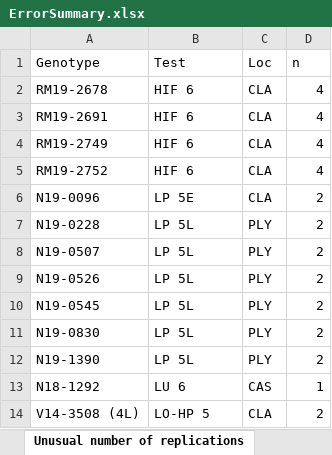
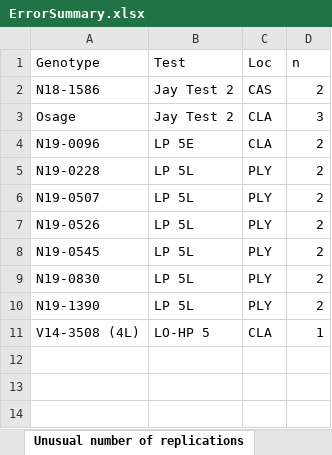
Before and after one commit to jhgille2/Mian_2020, an Excel workbook: Exports/ErrorSummary.xlsx, sheet Unusual number of replications, drawn as a sheet; values as stored, in another font and other column widths than the file's, no borders; table styles not drawn; removed rows and columns are numbered as before the commit, all else as after; the diff names each change by its address in the sheet, - before the commit and + after, or states it on an @@ line.

```diff
--- a/Exports/ErrorSummary.xlsx (sheet Unusual number of replications)
+++ b/Exports/ErrorSummary.xlsx (sheet Unusual number of replications)
-row 2: RM19-2678 | HIF 6 | CLA | 4
-row 3: RM19-2691 | HIF 6 | CLA | 4
-row 4: RM19-2749 | HIF 6 | CLA | 4
-row 5: RM19-2752 | HIF 6 | CLA | 4
+row 2: N18-1586 | Jay Test 2 | CAS | 2
+row 3: Osage | Jay Test 2 | CLA | 3
-row 13: N18-1292 | LU 6 | CAS | 1
-D11 (n): 2
+D11 (n): 1
```
Also changed, not shown: sheet Duplicated NIRs, Exports/Mian_2020_HIF.xlsx, Exports/Mian_2020_Jay.xlsx, 13 other files.
